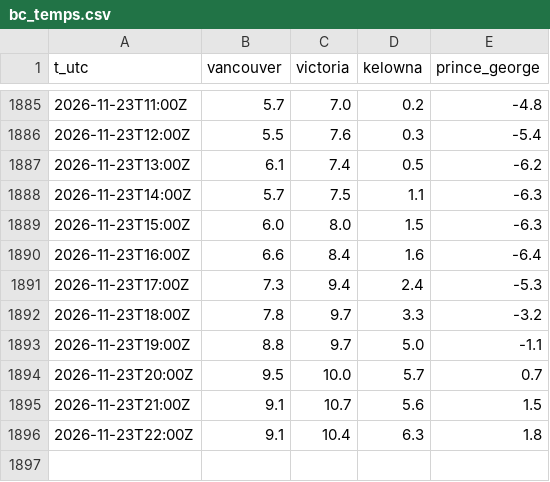
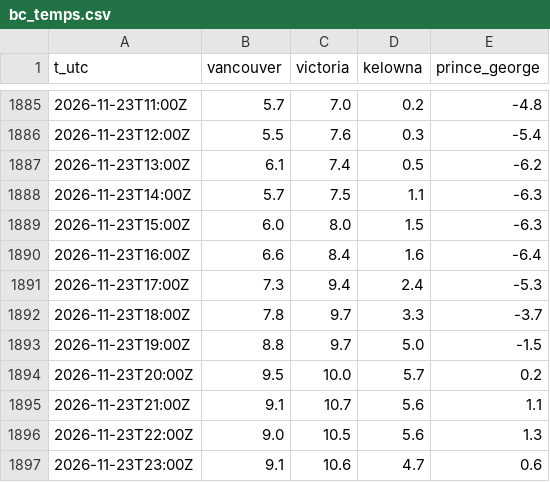
Before and after one commit to warrenboyle/bc-powerflow, a CSV file: docs/bc_temps.csv, drawn as a sheet; only a part is shown, gaps mark what is left out.

```diff
--- a/docs/bc_temps.csv
+++ b/docs/bc_temps.csv
@@ -1891,6 +1891,7 @@ t_utc,vancouver,victoria,kelowna,prince_george
 2026-11-23T17:00Z,7.3,9.4,2.4,-5.3
-2026-11-23T18:00Z,7.8,9.7,3.3,-3.2
-2026-11-23T19:00Z,8.8,9.7,5.0,-1.1
-2026-11-23T20:00Z,9.5,10.0,5.7,0.7
-2026-11-23T21:00Z,9.1,10.7,5.6,1.5
-2026-11-23T22:00Z,9.1,10.4,6.3,1.8
+2026-11-23T18:00Z,7.8,9.7,3.3,-3.7
+2026-11-23T19:00Z,8.8,9.7,5.0,-1.5
+2026-11-23T20:00Z,9.5,10.0,5.7,0.2
+2026-11-23T21:00Z,9.1,10.7,5.6,1.1
+2026-11-23T22:00Z,9.0,10.5,5.6,1.3
+2026-11-23T23:00Z,9.1,10.6,4.7,0.6
```
Also changed, not shown: docs/hourly.csv, docs/source_compare.csv, 4 other files.
